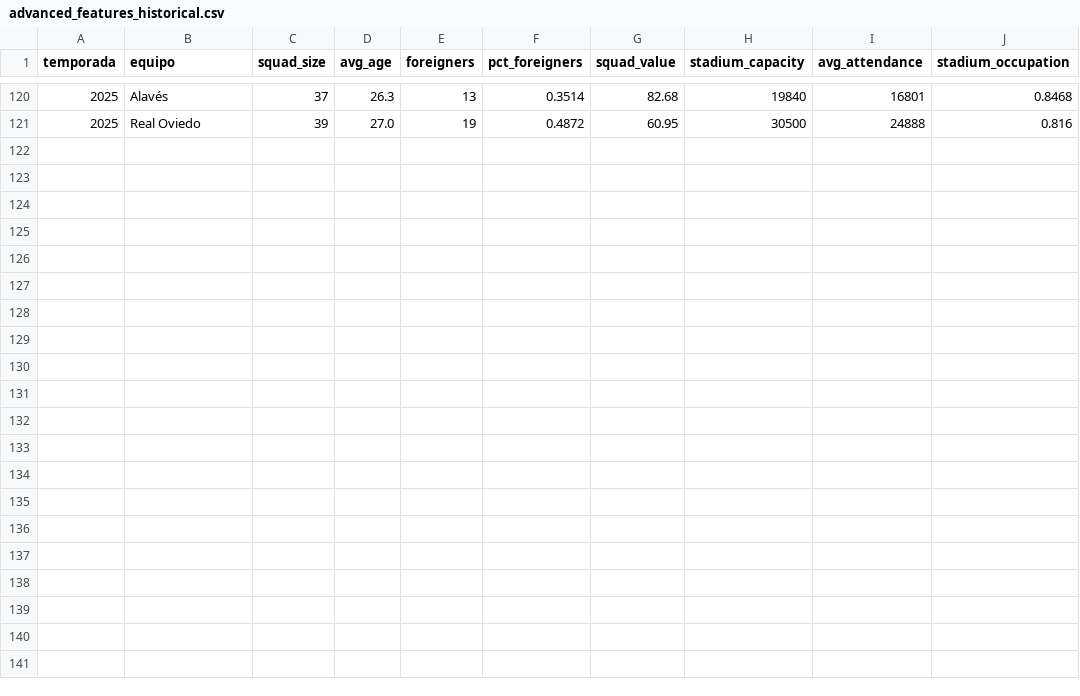
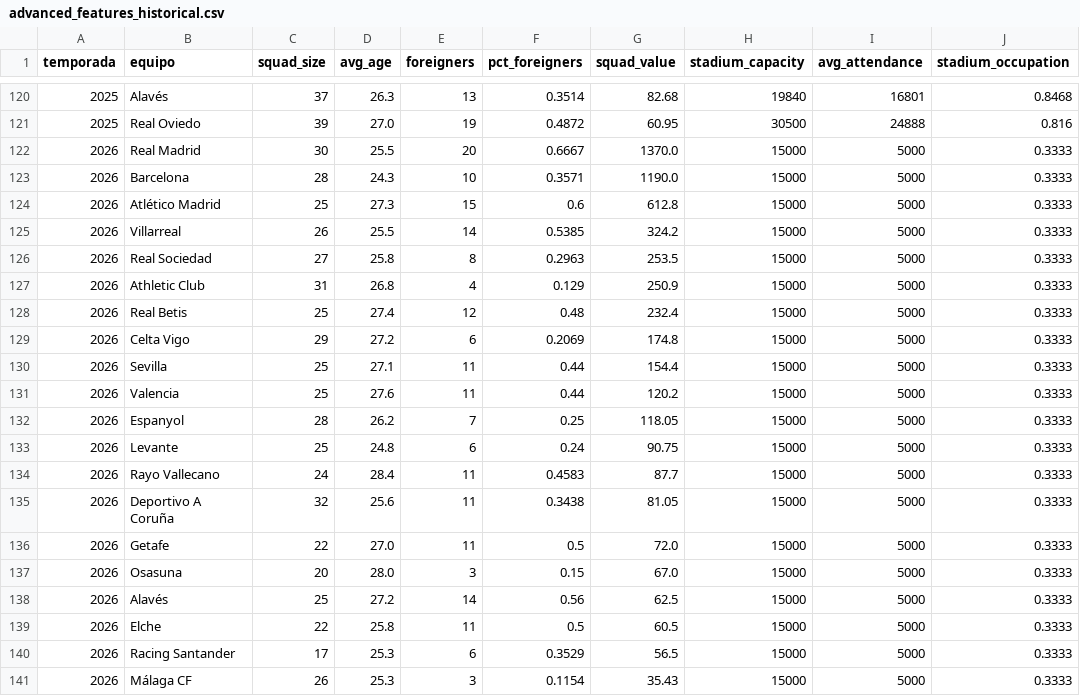
Before and after one commit to Pacortes2021/fifa-2026-hybrid-forecast, a CSV file: esp/data/advanced_features_historical.csv, drawn as a sheet; only a part is shown, gaps mark what is left out.

```diff
--- a/esp/data/advanced_features_historical.csv
+++ b/esp/data/advanced_features_historical.csv
@@ -121 +121,21 @@ temporada,equipo,squad_size,avg_age,foreigners,pct_foreigners,squad_value,stadiu
 2025,Real Oviedo,39,27.0,19,0.4872,60.95,30500,24888,0.816
+2026,Real Madrid,30,25.5,20,0.6667,1370.0,15000,5000,0.3333
+2026,Barcelona,28,24.3,10,0.3571,1190.0,15000,5000,0.3333
+2026,Atlético Madrid,25,27.3,15,0.6,612.8,15000,5000,0.3333
+2026,Villarreal,26,25.5,14,0.5385,324.2,15000,5000,0.3333
+2026,Real Sociedad,27,25.8,8,0.2963,253.5,15000,5000,0.3333
+2026,Athletic Club,31,26.8,4,0.129,250.9,15000,5000,0.3333
+2026,Real Betis,25,27.4,12,0.48,232.4,15000,5000,0.3333
+2026,Celta Vigo,29,27.2,6,0.2069,174.8,15000,5000,0.3333
+2026,Sevilla,25,27.1,11,0.44,154.4,15000,5000,0.3333
+2026,Valencia,25,27.6,11,0.44,120.2,15000,5000,0.3333
+2026,Espanyol,28,26.2,7,0.25,118.05,15000,5000,0.3333
+2026,Levante,25,24.8,6,0.24,90.75,15000,5000,0.3333
+2026,Rayo Vallecano,24,28.4,11,0.4583,87.7,15000,5000,0.3333
+2026,Deportivo A Coruña,32,25.6,11,0.3438,81.05,15000,5000,0.3333
+2026,Getafe,22,27.0,11,0.5,72.0,15000,5000,0.3333
+2026,Osasuna,20,28.0,3,0.15,67.0,15000,5000,0.3333
+2026,Alavés,25,27.2,14,0.56,62.5,15000,5000,0.3333
+2026,Elche,22,25.8,11,0.5,60.5,15000,5000,0.3333
+2026,Racing Santander,17,25.3,6,0.3529,56.5,15000,5000,0.3333
+2026,Málaga CF,26,25.3,3,0.1154,35.43,15000,5000,0.3333
```
Also changed, not shown: bra/data/advanced_features_historical.csv, bra/data/squad_values_historical.csv, 8 other files.
